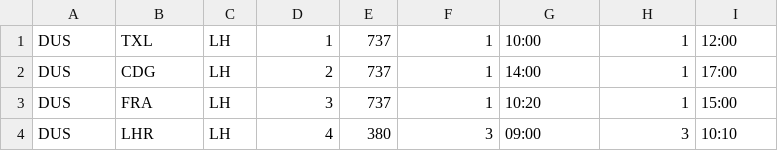
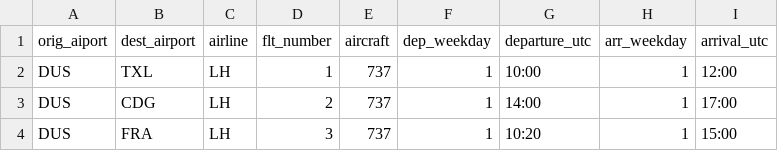
Before and after one commit to faical-allou/planetwork_api, a CSV file: template/template-comp.csv, drawn as a sheet; only a part is shown; the shorter side is filled out with more unchanged rows.

Commit message:
added header to template

```diff
--- a/template/template-comp.csv
+++ b/template/template-comp.csv
@@ -1 +1,2 @@
+orig_aiport, dest_airport, airline, flt_number, aircraft, dep_weekday, departure_utc, arr_weekday, arrival_utc
 DUS,TXL,LH,1,737,1,10:00,1,12:00
```
Also changed, not shown: template/template-airport_cost.csv, template/template-demand_curve.csv, 3 other files.
